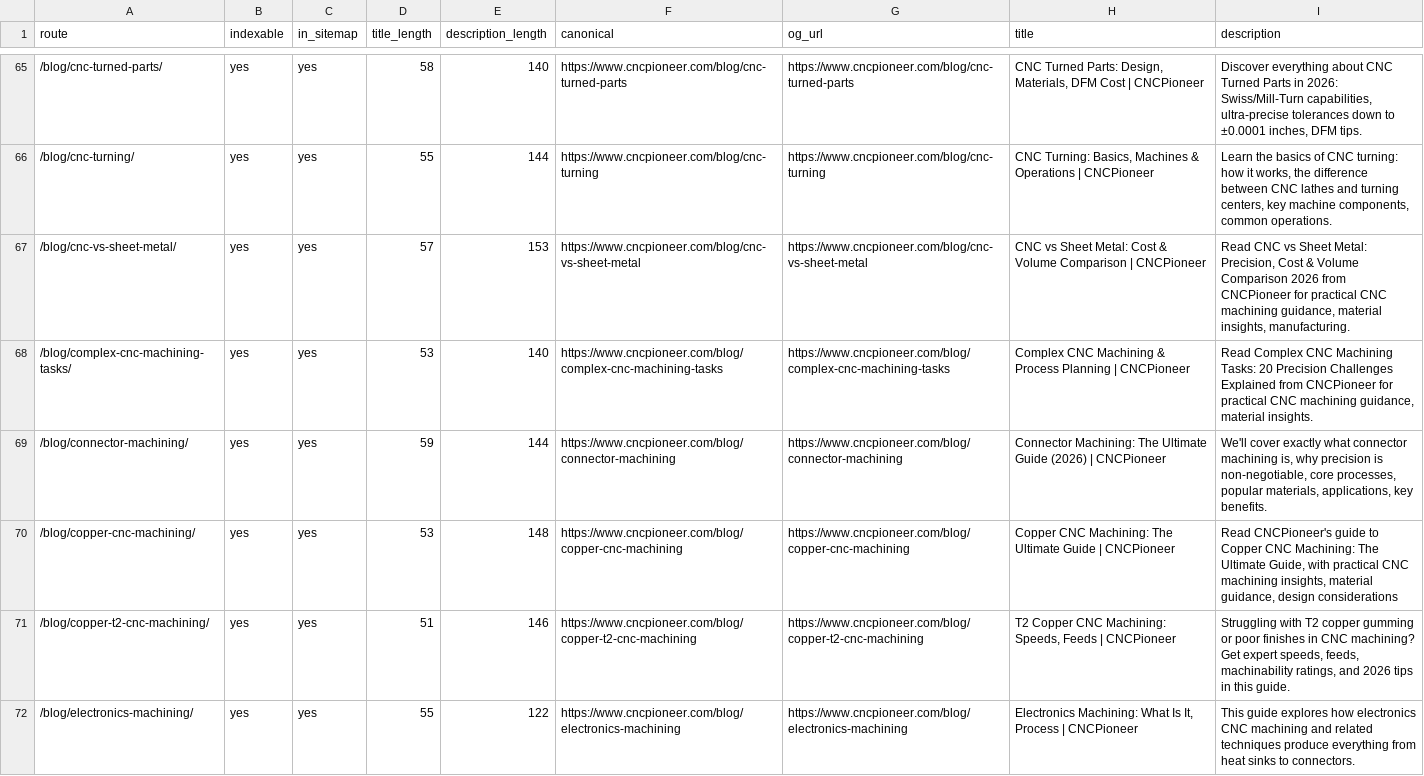
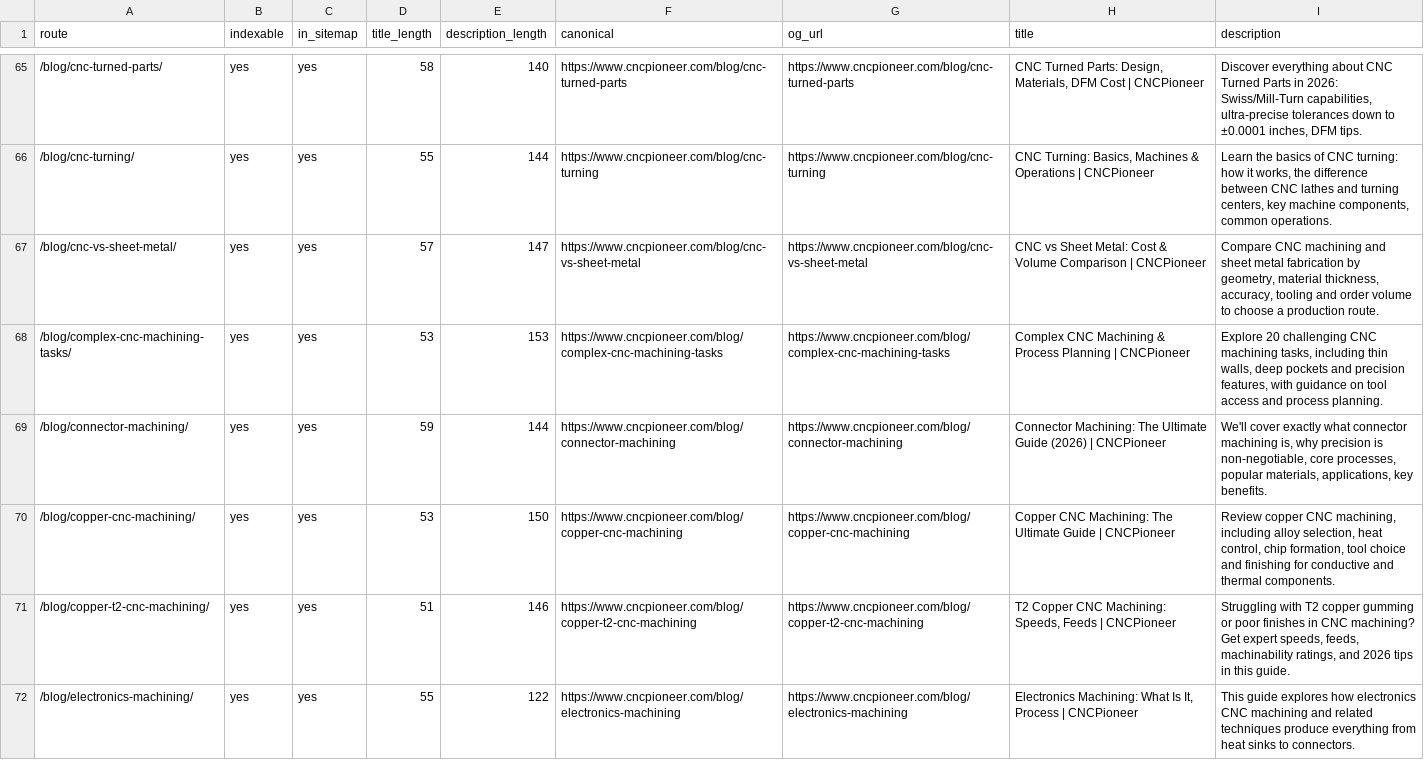
Before and after one commit to zorali-33/cncpioneer-astro, a CSV file: seo-migration/reports/T19-dist-route-manifest.csv, drawn as a sheet; only a part is shown, gaps mark what is left out; the diff covers the shown part only.

Commit message:
Fix canonical routing, SEO summaries and media loading

```diff
--- a/seo-migration/reports/T19-dist-route-manifest.csv
+++ b/seo-migration/reports/T19-dist-route-manifest.csv
@@ -66,6 +66,6 @@
 /blog/cnc-turning/,yes,yes,55,144,https://www.cncpioneer.com/blog/cnc-turning,https://www.cncpioneer.com/blog/cnc-turning,"CNC Turning: Basics, Machines & Operations | CNCPioneer","Learn the basics of CNC turning: how it works, the difference between CNC lathes and turning centers, key machine components, common operations."
-/blog/cnc-vs-sheet-metal/,yes,yes,57,153,https://www.cncpioneer.com/blog/cnc-vs-sheet-metal,https://www.cncpioneer.com/blog/cnc-vs-sheet-metal,CNC vs Sheet Metal: Cost & Volume Comparison | CNCPioneer,"Read CNC vs Sheet Metal: Precision, Cost & Volume Comparison 2026 from CNCPioneer for practical CNC machining guidance, material insights, manufacturing."
-/blog/complex-cnc-machining-tasks/,yes,yes,53,140,https://www.cncpioneer.com/blog/complex-cnc-machining-tasks,https://www.cncpioneer.com/blog/complex-cnc-machining-tasks,Complex CNC Machining & Process Planning | CNCPioneer,"Read Complex CNC Machining Tasks: 20 Precision Challenges Explained from CNCPioneer for practical CNC machining guidance, material insights."
+/blog/cnc-vs-sheet-metal/,yes,yes,57,147,https://www.cncpioneer.com/blog/cnc-vs-sheet-metal,https://www.cncpioneer.com/blog/cnc-vs-sheet-metal,CNC vs Sheet Metal: Cost & Volume Comparison | CNCPioneer,"Compare CNC machining and sheet metal fabrication by geometry, material thickness, accuracy, tooling and order volume to choose a production route."
+/blog/complex-cnc-machining-tasks/,yes,yes,53,153,https://www.cncpioneer.com/blog/complex-cnc-machining-tasks,https://www.cncpioneer.com/blog/complex-cnc-machining-tasks,Complex CNC Machining & Process Planning | CNCPioneer,"Explore 20 challenging CNC machining tasks, including thin walls, deep pockets and precision features, with guidance on tool access and process planning."
 /blog/connector-machining/,yes,yes,59,144,https://www.cncpioneer.com/blog/connector-machining,https://www.cncpioneer.com/blog/connector-machining,Connector Machining: The Ultimate Guide (2026) | CNCPioneer,"We'll cover exactly what connector machining is, why precision is non-negotiable, core processes, popular materials, applications, key benefits."
-/blog/copper-cnc-machining/,yes,yes,53,148,https://www.cncpioneer.com/blog/copper-cnc-machining,https://www.cncpioneer.com/blog/copper-cnc-machining,Copper CNC Machining: The Ultimate Guide | CNCPioneer,"Read CNCPioneer's guide to Copper CNC Machining: The Ultimate Guide, with practical CNC machining insights, material guidance, design considerations"
+/blog/copper-cnc-machining/,yes,yes,53,150,https://www.cncpioneer.com/blog/copper-cnc-machining,https://www.cncpioneer.com/blog/copper-cnc-machining,Copper CNC Machining: The Ultimate Guide | CNCPioneer,"Review copper CNC machining, including alloy selection, heat control, chip formation, tool choice and finishing for conductive and thermal components."
 /blog/copper-t2-cnc-machining/,yes,yes,51,146,https://www.cncpioneer.com/blog/copper-t2-cnc-machining,https://www.cncpioneer.com/blog/copper-t2-cnc-machining,"T2 Copper CNC Machining: Speeds, Feeds | CNCPioneer","Struggling with T2 copper gumming or poor finishes in CNC machining? Get expert speeds, feeds, machinability ratings, and 2026 tips in this guide."
```
Also changed, not shown: 72 edited cells elsewhere in this file, seo-migration/reports/T11-site-indexing-assets.csv, seo-migration/reports/internal-link-structure/pages.csv, 40 other files.
